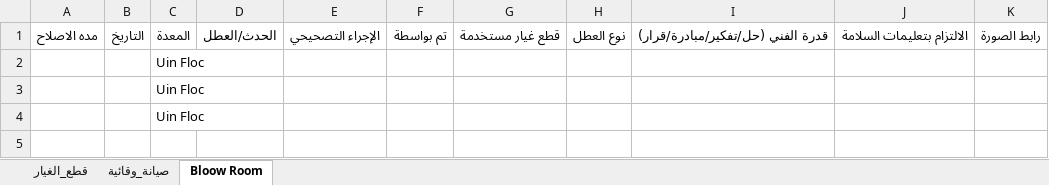
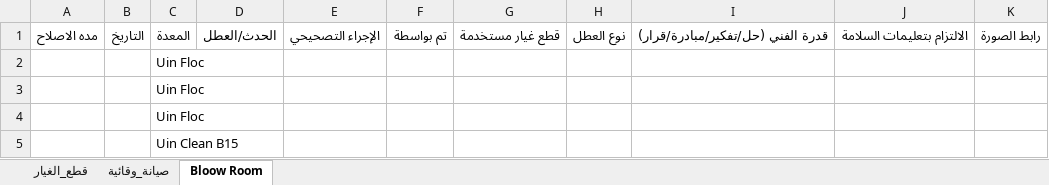
Before and after one commit to mahmedabdallh123/cotton-down, an Excel workbook: l9.xlsx, sheet Bloow Room, drawn as a sheet; values as stored, in another font and other column widths than the file's, no borders; the diff names each change by its address in the sheet, - before the commit and + after, or states it on an @@ line.

Commit message:
تحديث البيانات - 2026-07-28 07:31:31

```diff
--- a/l9.xlsx (sheet Bloow Room)
+++ b/l9.xlsx (sheet Bloow Room)
+row 5:  |  | Uin Clean B15
```
